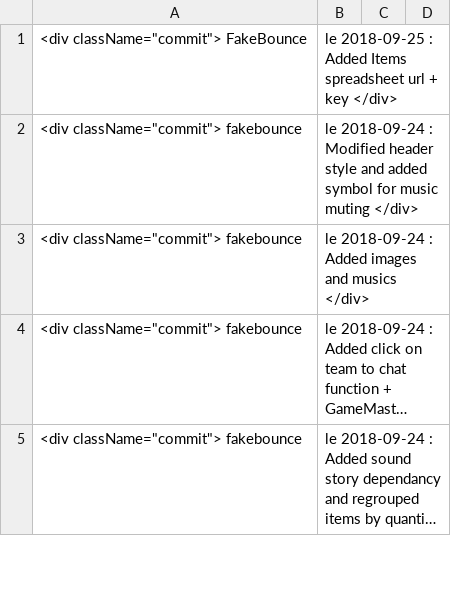
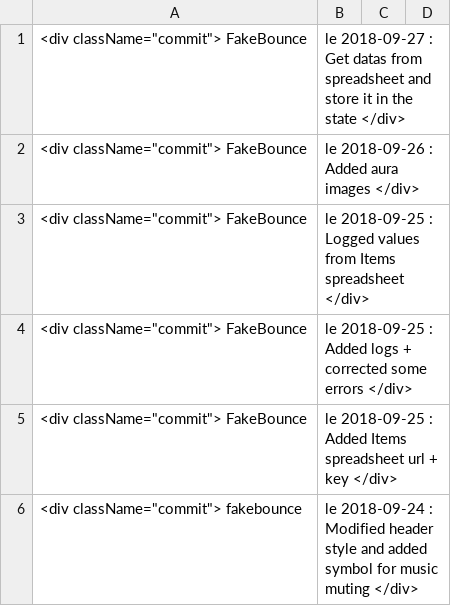
Before and after one commit to FakeBounce/rpg_website, a CSV file: log.csv, drawn as a sheet; only a part is shown; the shorter side is filled out with more unchanged rows; long unchanged cells end in ….

```diff
--- a/log.csv
+++ b/log.csv
@@ -1 +1,5 @@
+<div className="commit"> FakeBounce, le 2018-09-27 : Get datas from spreadsheet and store it in the state </div>
+<div className="commit"> FakeBounce, le 2018-09-26 : Added aura images </div>
+<div className="commit"> FakeBounce, le 2018-09-25 : Logged values from Items spreadsheet </div>
+<div className="commit"> FakeBounce, le 2018-09-25 : Added logs + corrected some errors </div>
 <div className="commit"> FakeBounce, le 2018-09-25 : Added Items spreadsheet url + key </div>
```
Also changed, not shown: 4 other files.
